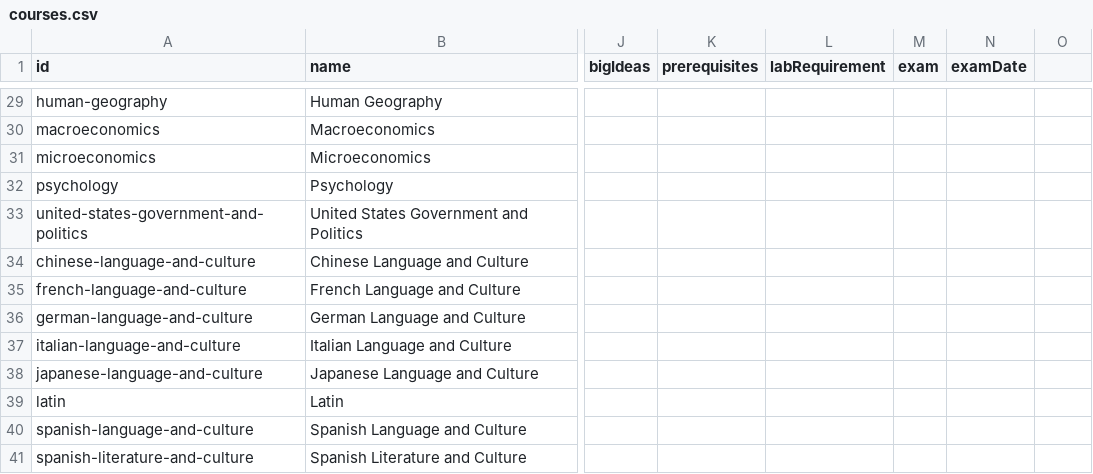
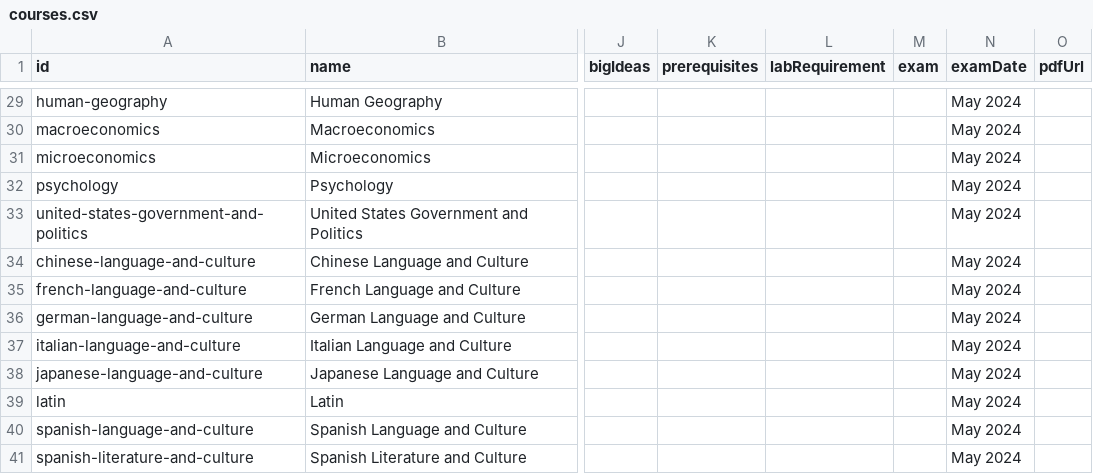
Before and after one commit to rishabjainX/APManager, a CSV file: src/data/courses.csv, drawn as a sheet; only a part is shown, gaps mark what is left out; the diff covers the shown part only; the diff names each change by its address in the sheet, - before the commit and + after, or states it on an @@ line.

```diff
--- a/src/data/courses.csv
+++ b/src/data/courses.csv
-O1: (empty)
+O1: pdfUrl
-N29:N41 (examDate): (empty)
+N29:N41 (examDate): May 2024
```
Also changed, not shown: 36 edited cells elsewhere in this file, 17 other files.
